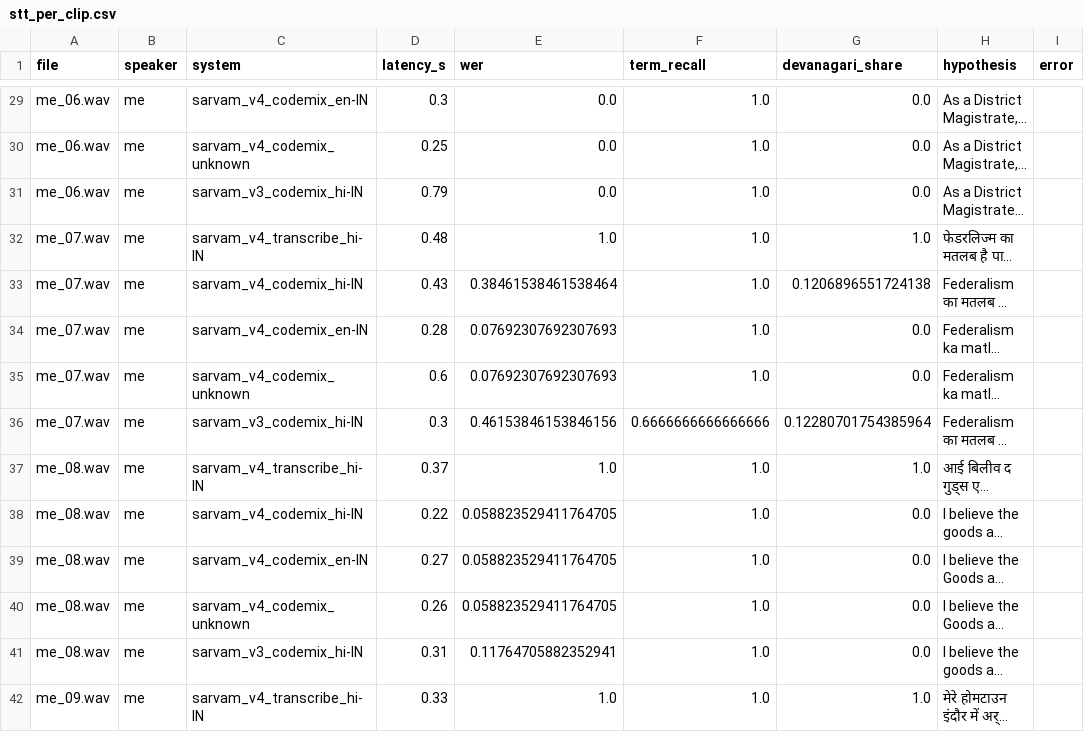
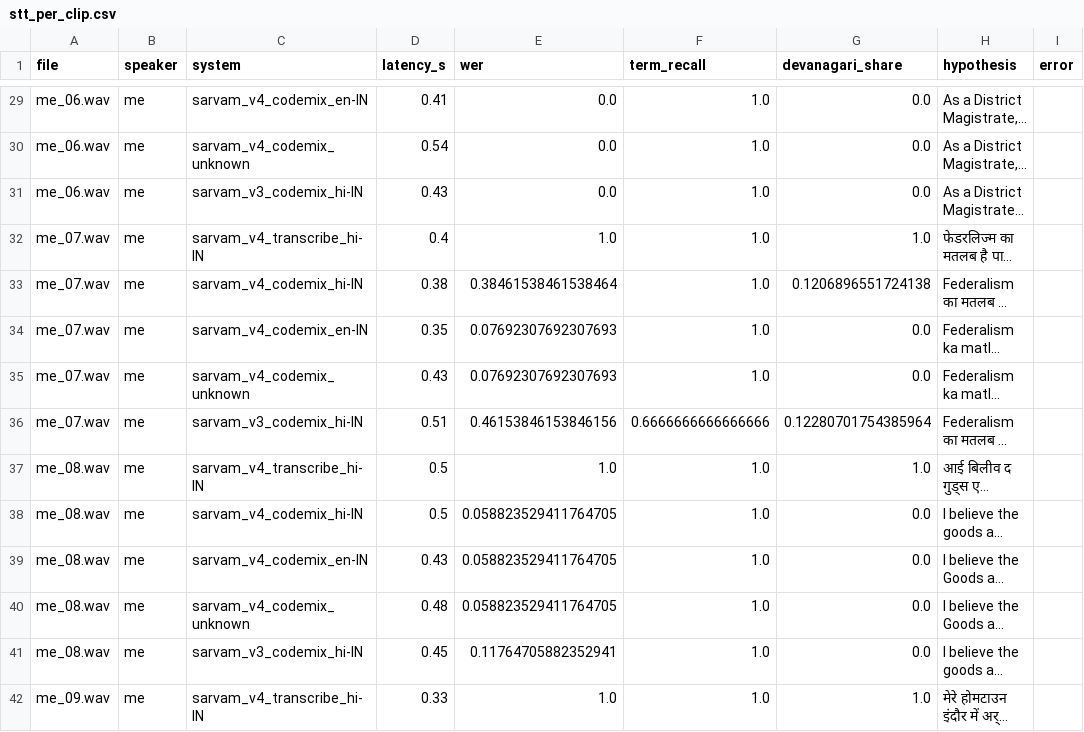
Before and after one commit to Nakshatra-thange/CivilSpeak-, a CSV file: voice-ai-agent/results/stt_per_clip.csv, drawn as a sheet; only a part is shown, gaps mark what is left out; long unchanged cells end in …; the diff covers the shown part only; the diff names each change by its address in the sheet, - before the commit and + after, or states it on an @@ line.

```diff
--- a/voice-ai-agent/results/stt_per_clip.csv
+++ b/voice-ai-agent/results/stt_per_clip.csv
-D29 (latency_s): 0.3
+D29 (latency_s): 0.41
-D30 (latency_s): 0.25
+D30 (latency_s): 0.54
-D31 (latency_s): 0.79
+D31 (latency_s): 0.43
-D32 (latency_s): 0.48
+D32 (latency_s): 0.4
-D33 (latency_s): 0.43
+D33 (latency_s): 0.38
-D34 (latency_s): 0.28
+D34 (latency_s): 0.35
-D35 (latency_s): 0.6
+D35 (latency_s): 0.43
-D36 (latency_s): 0.3
+D36 (latency_s): 0.51
-D37 (latency_s): 0.37
+D37 (latency_s): 0.5
-D38 (latency_s): 0.22
+D38 (latency_s): 0.5
-D39 (latency_s): 0.27
+D39 (latency_s): 0.43
-D40 (latency_s): 0.26
+D40 (latency_s): 0.48
-D41 (latency_s): 0.31
+D41 (latency_s): 0.45
```
Also changed, not shown: 46 edited cells elsewhere in this file, voice-ai-agent/results/stt_summary.csv, 1 other file.
